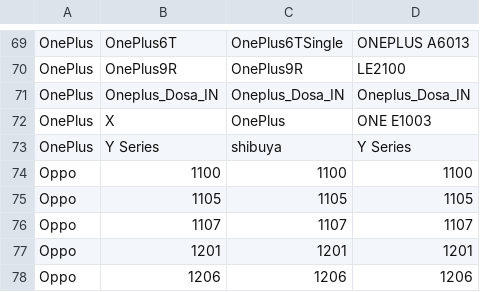
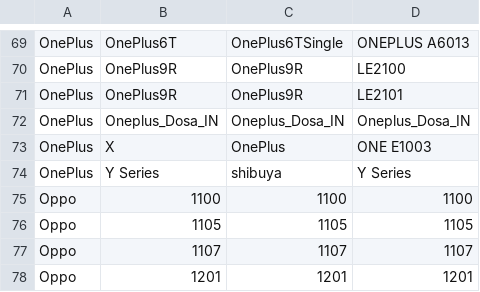
Before and after one commit to wuxianlin/get_android_data, a CSV file: data/oplus_gms_devices.csv, drawn as a sheet; only a part is shown, gaps mark what is left out; the shorter side is filled out with more unchanged rows.

```diff
--- a/data/oplus_gms_devices.csv
+++ b/data/oplus_gms_devices.csv
@@ -70,2 +70,3 @@ OnePlus,OnePlus6T,OnePlus6TSingle,ONEPLUS A6013
 OnePlus,OnePlus9R,OnePlus9R,LE2100
+OnePlus,OnePlus9R,OnePlus9R,LE2101
 OnePlus,Oneplus_Dosa_IN,Oneplus_Dosa_IN,Oneplus_Dosa_IN
```
Also changed, not shown: data/miui_global_rom.csv, data/miui_rom.csv, 1 other file.
